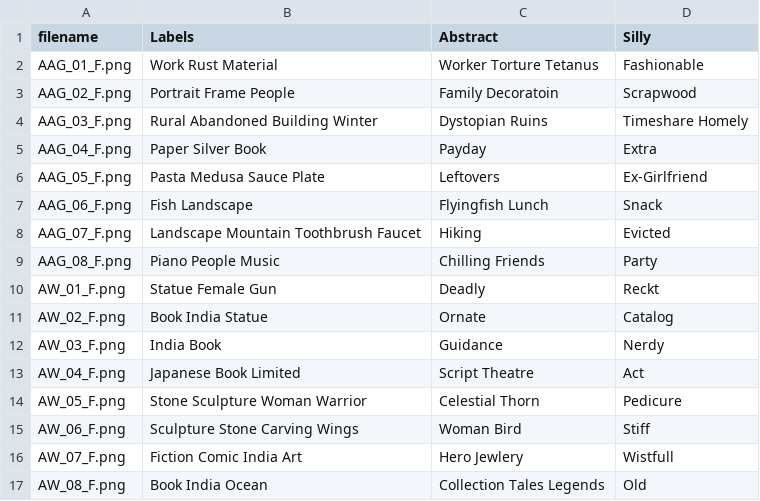
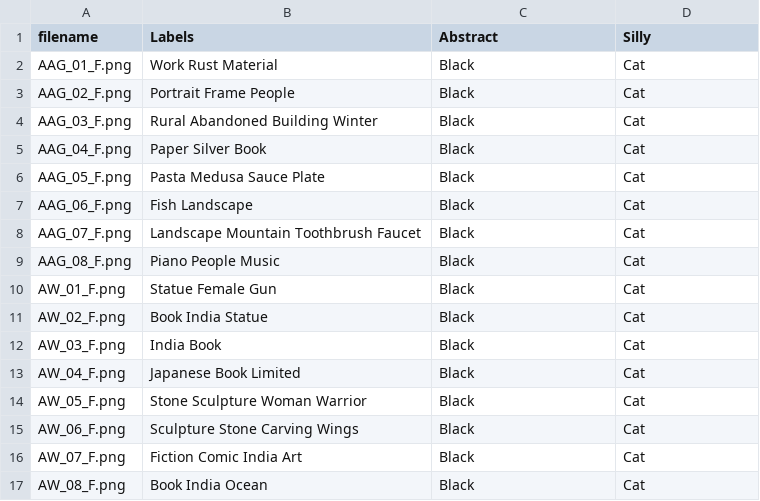
Before and after one commit to SeniorDesignTeam8/Collect-Connect, a CSV file: SDProject1/CollectConnect/Assets/Resources/Records/CSVEXPORTFILE.csv, drawn as a sheet; only a part is shown; the diff covers the shown part only.

```diff
--- a/SDProject1/CollectConnect/Assets/Resources/Records/CSVEXPORTFILE.csv
+++ b/SDProject1/CollectConnect/Assets/Resources/Records/CSVEXPORTFILE.csv
@@ -1,17 +1,17 @@
 filename, Labels,Abstract,Silly
-AAG_01_F.png,Work Rust Material,Worker Torture Tetanus,Fashionable
-AAG_02_F.png,Portrait Frame People ,Family Decoratoin ,Scrapwood
-AAG_03_F.png,Rural Abandoned Building Winter,Dystopian Ruins ,Timeshare Homely
-AAG_04_F.png,Paper Silver Book, Payday,Extra
-AAG_05_F.png,Pasta Medusa Sauce Plate,Leftovers ,Ex-Girlfriend
-AAG_06_F.png,Fish Landscape,Flyingfish Lunch,Snack
-AAG_07_F.png,Landscape Mountain Toothbrush Faucet ,Hiking,Evicted
-AAG_08_F.png,Piano People Music,Chilling Friends,Party
-AW_01_F.png,Statue Female Gun ,Deadly ,Reckt
-AW_02_F.png,Book India Statue,Ornate,Catalog
-AW_03_F.png,India Book ,Guidance ,Nerdy
-AW_04_F.png,Japanese Book Limited,Script  Theatre ,Act
-AW_05_F.png,Stone Sculpture Woman Warrior,Celestial Thorn,Pedicure
-AW_06_F.png,Sculpture Stone Carving Wings,Woman Bird,Stiff
-AW_07_F.png,Fiction Comic India Art,Hero Jewlery,Wistfull
-AW_08_F.png,Book India Ocean,Collection Tales Legends,Old
+AAG_01_F.png,Work Rust Material,Black,Cat
+AAG_02_F.png,Portrait Frame People ,Black,Cat
+AAG_03_F.png,Rural Abandoned Building Winter,Black,Cat
+AAG_04_F.png,Paper Silver Book,Black,Cat
+AAG_05_F.png,Pasta Medusa Sauce Plate,Black,Cat
+AAG_06_F.png,Fish Landscape,Black,Cat
+AAG_07_F.png,Landscape Mountain Toothbrush Faucet ,Black,Cat
+AAG_08_F.png,Piano People Music,Black,Cat
+AW_01_F.png,Statue Female Gun ,Black,Cat
+AW_02_F.png,Book India Statue,Black,Cat
+AW_03_F.png,India Book ,Black,Cat
+AW_04_F.png,Japanese Book Limited,Black,Cat
+AW_05_F.png,Stone Sculpture Woman Warrior,Black,Cat
+AW_06_F.png,Sculpture Stone Carving Wings,Black,Cat
+AW_07_F.png,Fiction Comic India Art,Black,Cat
+AW_08_F.png,Book India Ocean,Black,Cat
```
Also changed, not shown: 80 edited cells elsewhere in this file, 26 other files.
